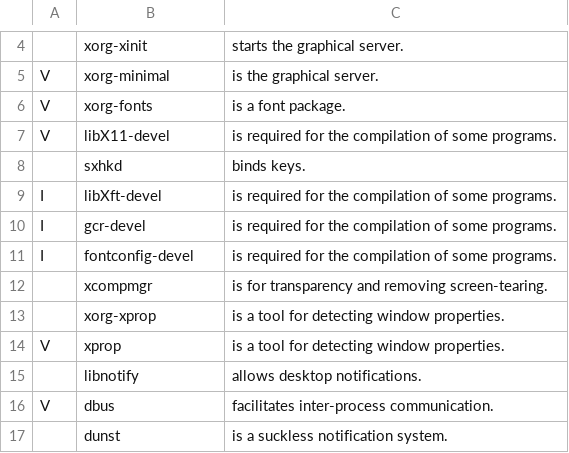
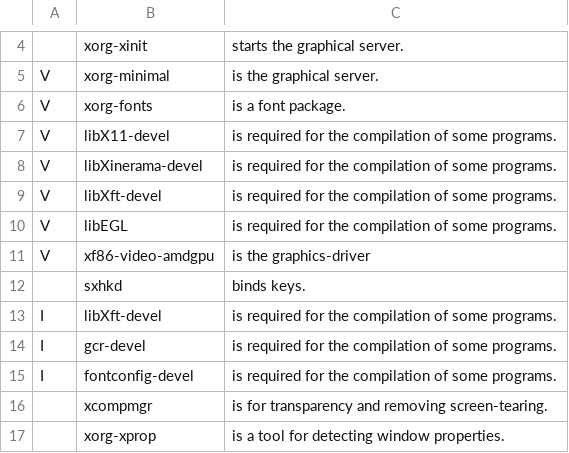
Before and after one commit to skywalker1807/LARBS, a CSV file: progs.csv, drawn as a sheet; only a part is shown, gaps mark what is left out; the shorter side is filled out with more unchanged rows.

Commit message:
Update progs.csv

```diff
--- a/progs.csv
+++ b/progs.csv
@@ -7,2 +7,6 @@ V,xorg-fonts,"is a font package."
 V,libX11-devel,"is required for the compilation of some programs."
+V,libXinerama-devel,"is required for the compilation of some programs."
+V,libXft-devel,"is required for the compilation of some programs."
+V,libEGL,"is required for the compilation of some programs."
+V,xf86-video-amdgpu,"is the graphics-driver"
 ,sxhkd,"binds keys."
```
